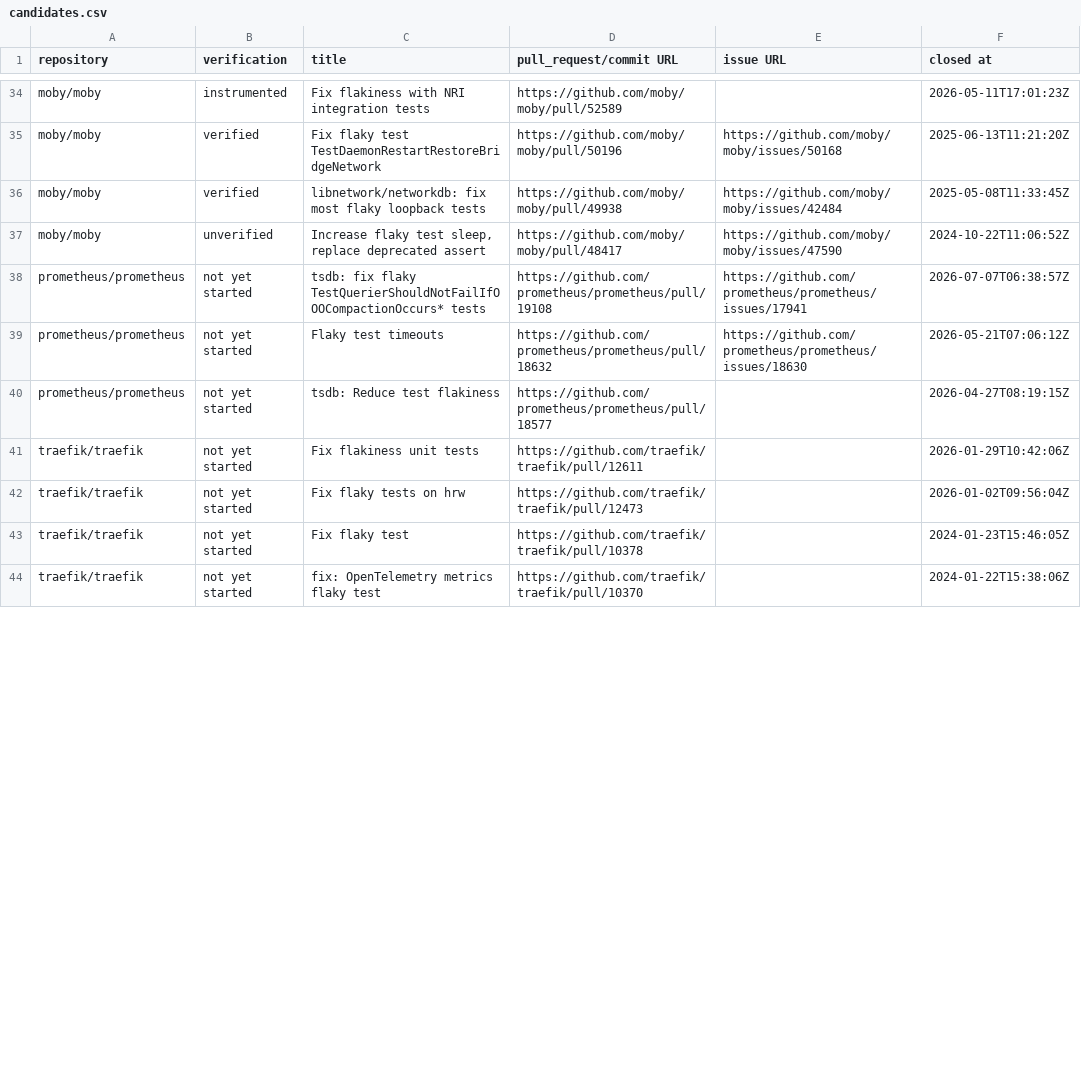
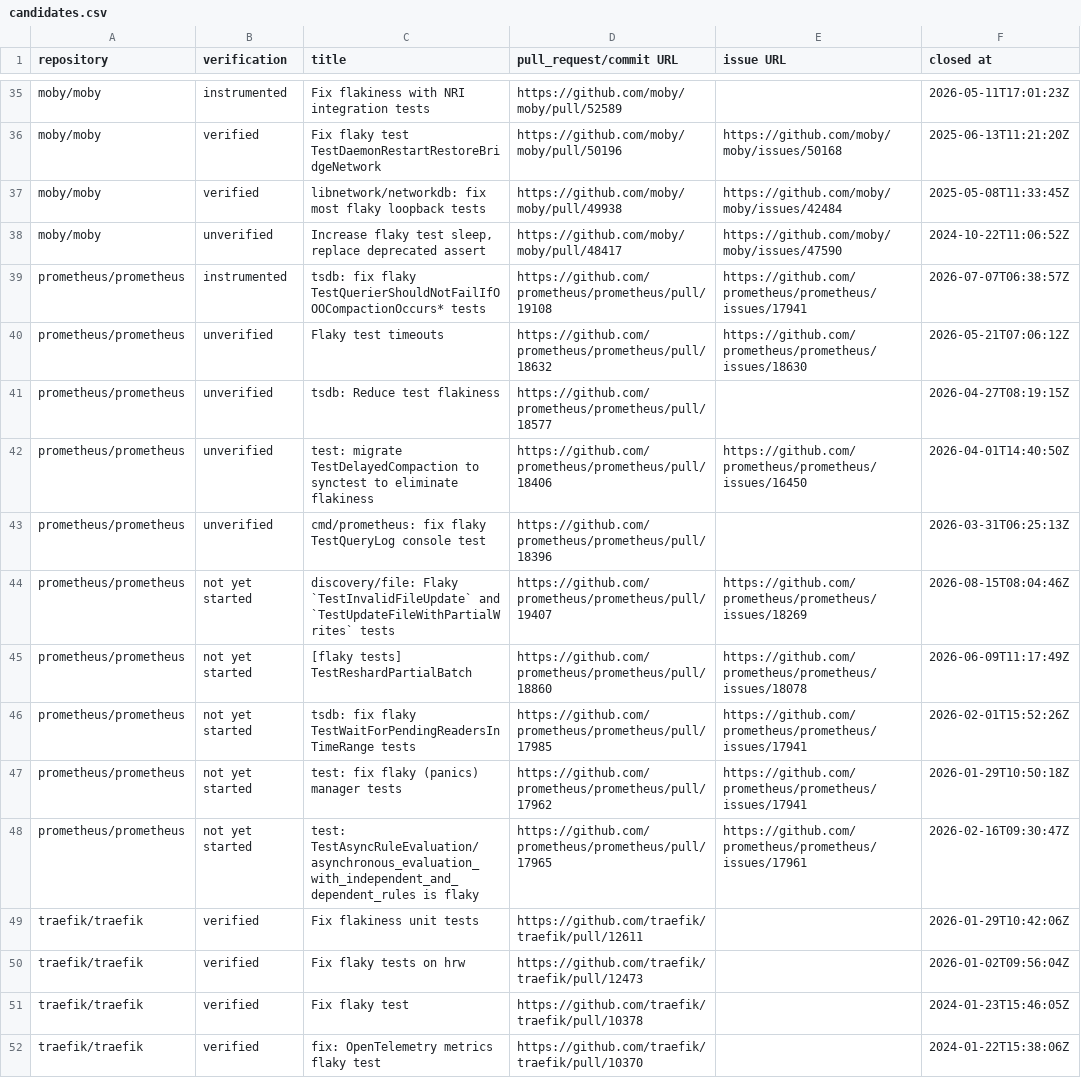
Before and after one commit to GreyBaker/flaky-tests-in-go, a CSV file: data/candidates.csv, drawn as a sheet; only a part is shown, gaps mark what is left out; the diff covers the shown part only.

Commit message:
revamp candidate process and make significant progress

```diff
--- a/data/candidates.csv
+++ b/data/candidates.csv
@@ -37,8 +38,15 @@ moby/moby,verified,libnetwork/networkdb: fix most flaky loopback tests,https://g
 moby/moby,unverified,"Increase flaky test sleep, replace deprecated assert",https://github.com/moby/moby/pull/48417 , https://github.com/moby/moby/issues/47590,2024-10-22T11:06:52Z
-prometheus/prometheus,not yet started,tsdb: fix flaky TestQuerierShouldNotFailIfOOOCompactionOccurs* tests,https://github.com/prometheus/prometheus/pull/19108 ,https://github.com/prometheus/prometheus/issues/17941 ,2026-07-07T06:38:57Z
-prometheus/prometheus,not yet started,Flaky test timeouts,https://github.com/prometheus/prometheus/pull/18632 ,https://github.com/prometheus/prometheus/issues/18630 ,2026-05-21T07:06:12Z
-prometheus/prometheus,not yet started,tsdb: Reduce test flakiness,https://github.com/prometheus/prometheus/pull/18577 ,,2026-04-27T08:19:15Z
-traefik/traefik,not yet started,Fix flakiness unit tests,https://github.com/traefik/traefik/pull/12611 ,,2026-01-29T10:42:06Z
-traefik/traefik,not yet started,Fix flaky tests on hrw,https://github.com/traefik/traefik/pull/12473 ,,2026-01-02T09:56:04Z
-traefik/traefik,not yet started,Fix flaky test,https://github.com/traefik/traefik/pull/10378 ,,2024-01-23T15:46:05Z
-traefik/traefik,not yet started,fix: OpenTelemetry metrics flaky test,https://github.com/traefik/traefik/pull/10370 ,,2024-01-22T15:38:06Z
+prometheus/prometheus,instrumented,tsdb: fix flaky TestQuerierShouldNotFailIfOOOCompactionOccurs* tests,https://github.com/prometheus/prometheus/pull/19108 ,https://github.com/prometheus/prometheus/issues/17941 ,2026-07-07T06:38:57Z
+prometheus/prometheus,unverified,Flaky test timeouts,https://github.com/prometheus/prometheus/pull/18632 ,https://github.com/prometheus/prometheus/issues/18630 ,2026-05-21T07:06:12Z
+prometheus/prometheus,unverified,tsdb: Reduce test flakiness,https://github.com/prometheus/prometheus/pull/18577 ,,2026-04-27T08:19:15Z
+prometheus/prometheus,unverified,test: migrate TestDelayedCompaction to synctest to eliminate flakiness,https://github.com/prometheus/prometheus/pull/18406 ,https://github.com/prometheus/prometheus/issues/16450 ,2026-04-01T14:40:50Z
+prometheus/prometheus,unverified,cmd/prometheus: fix flaky TestQueryLog console test,https://github.com/prometheus/prometheus/pull/18396 ,,2026-03-31T06:25:13Z
+prometheus/prometheus,not yet started,discovery/file: Flaky `TestInvalidFileUpdate`  and `TestUpdateFileWithPartialWrites` tests,https://github.com/prometheus/prometheus/pull/19407 ,https://github.com/prometheus/prometheus/issues/18269 ,2026-08-15T08:04:46Z
+prometheus/prometheus,not yet started,[flaky tests] TestReshardPartialBatch,https://github.com/prometheus/prometheus/pull/18860 ,https://github.com/prometheus/prometheus/issues/18078 ,2026-06-09T11:17:49Z
+prometheus/prometheus,not yet started,tsdb: fix flaky TestWaitForPendingReadersInTimeRange tests,https://github.com/prometheus/prometheus/pull/17985 ,https://github.com/prometheus/prometheus/issues/17941 ,2026-02-01T15:52:26Z
+prometheus/prometheus,not yet started,test: fix flaky (panics) manager tests,https://github.com/prometheus/prometheus/pull/17962 ,https://github.com/prometheus/prometheus/issues/17941 ,2026-01-29T10:50:18Z
+prometheus/prometheus,not yet started,test: TestAsyncRuleEvaluation/asynchronous_evaluation_with_independent_and_dependent_rules is flaky,https://github.com/prometheus/prometheus/pull/17965 ,https://github.com/prometheus/prometheus/issues/17961 ,2026-02-16T09:30:47Z
+traefik/traefik,verified,Fix flakiness unit tests,https://github.com/traefik/traefik/pull/12611 ,,2026-01-29T10:42:06Z
+traefik/traefik,verified,Fix flaky tests on hrw,https://github.com/traefik/traefik/pull/12473 ,,2026-01-02T09:56:04Z
+traefik/traefik,verified,Fix flaky test,https://github.com/traefik/traefik/pull/10378 ,,2024-01-23T15:46:05Z
+traefik/traefik,verified,fix: OpenTelemetry metrics flaky test,https://github.com/traefik/traefik/pull/10370 ,,2024-01-22T15:38:06Z
```
Also changed, not shown: 3 added rows and 16 edited cells elsewhere in this file, data/no-description-pre-candidates.csv, 3 other files.
